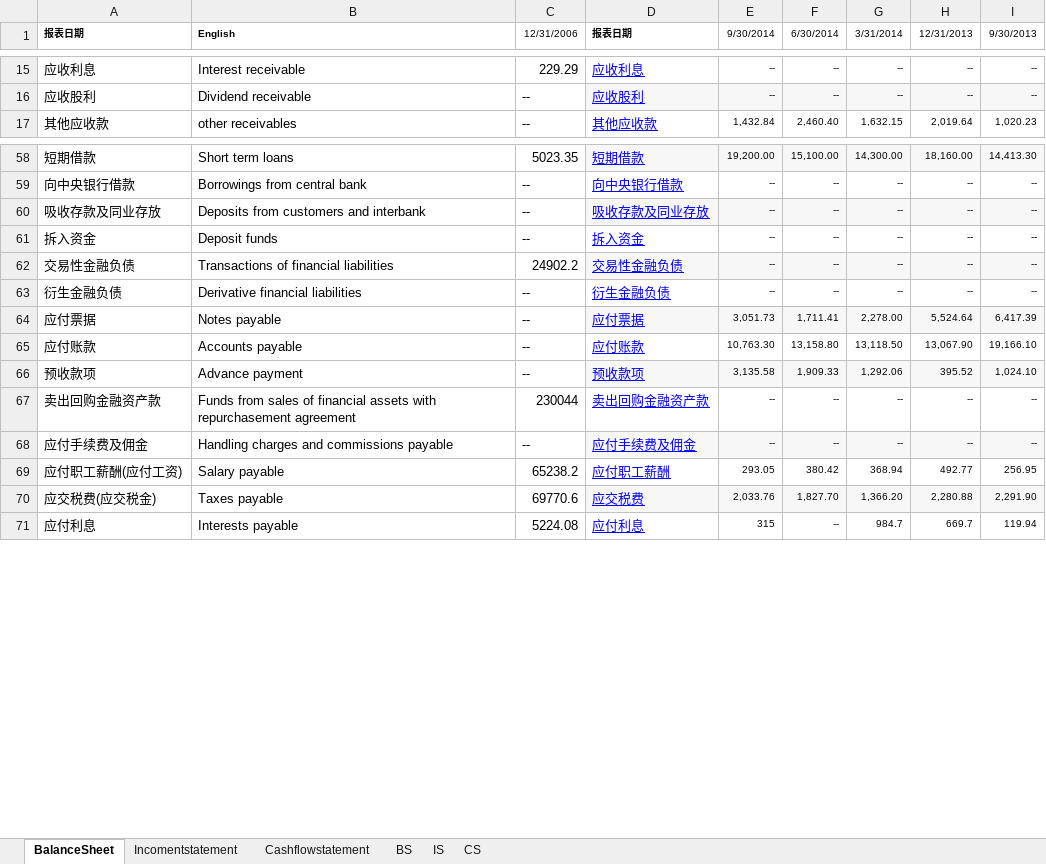
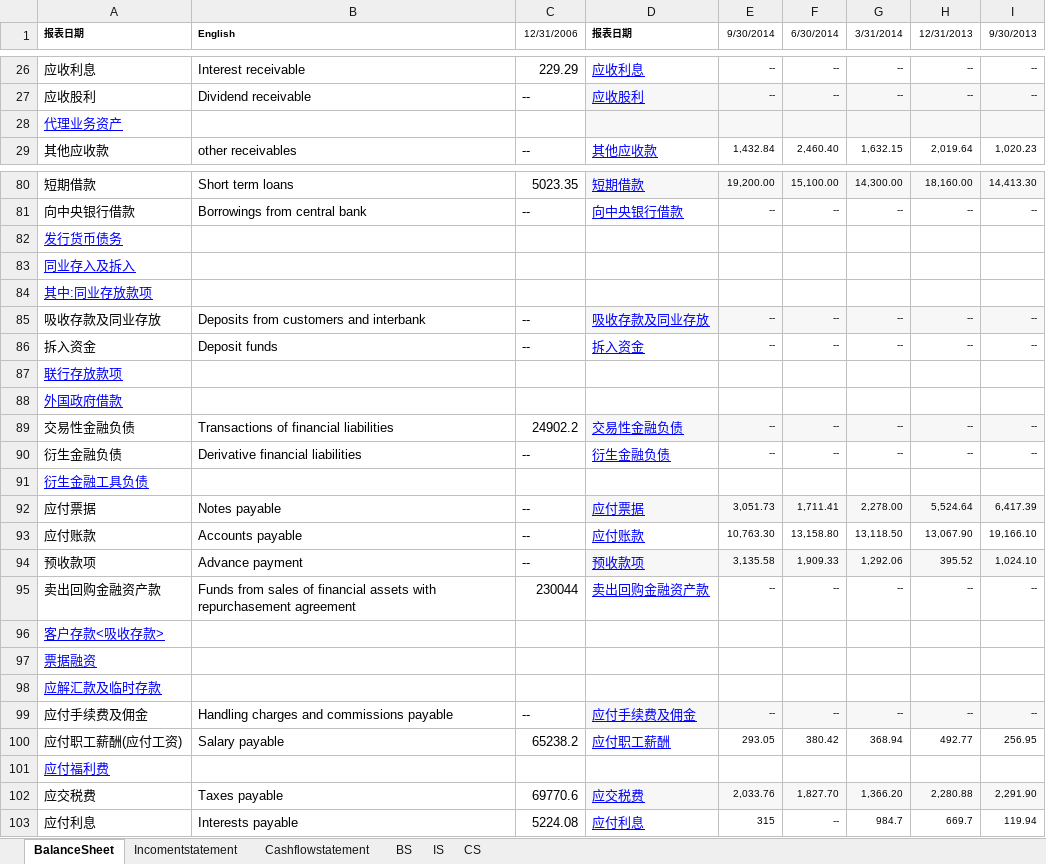
Before and after one commit to magastzheng/stockmanager-go, an Excel workbook: src/resource/account/account-sample.xlsx, sheet BalanceSheet, drawn as a sheet; only a part is shown, gaps mark what is left out; values as stored, in another font and other column widths than the file's, no borders; addresses are those after the commit; the diff covers the shown part only; the diff names each change by its address in the sheet, - before the commit and + after, or states it on an @@ line.

```diff
--- a/src/resource/account/account-sample.xlsx (sheet BalanceSheet)
+++ b/src/resource/account/account-sample.xlsx (sheet BalanceSheet)
+row 28: 代理业务资产
+row 82: 发行货币债务
+row 83: 同业存入及拆入
+row 84: 其中:同业存放款项
+row 87: 联行存放款项
+row 88: 外国政府借款
+row 91: 衍生金融工具负债
+row 96: 客户存款<吸收存款>
+row 97: 票据融资
+row 98: 应解汇款及临时存款
+row 101: 应付福利费
-A102 (报表日期): 应交税费(应交税金)
+A102 (报表日期): 应交税费
```
Also changed, not shown: 36 added rows elsewhere in this sheet, sheet Incomentstatement, sheet Cashflowstatement.
